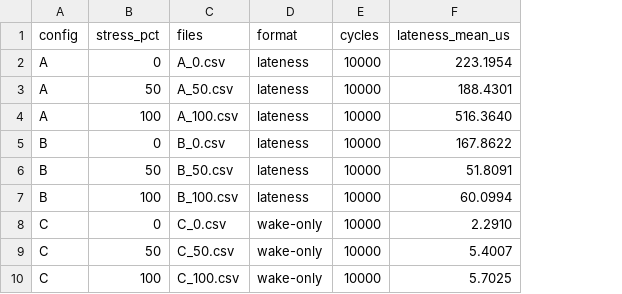
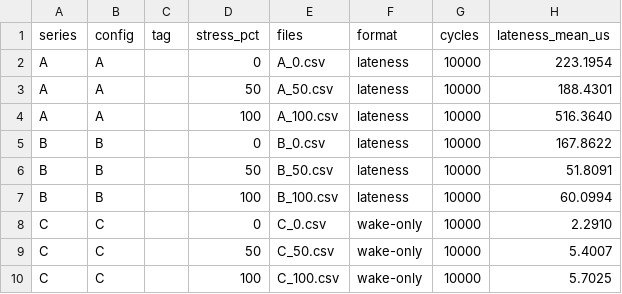
Before and after one commit to Huy-HCMUT/CCU_OS_Term-Project, a CSV file: results/summary.csv, drawn as a sheet; only a part is shown; the diff names each change by its address in the sheet, - before the commit and + after, or states it on an @@ line.

Commit message:
Merge pull request #6 from Huy-HCMUT/claude/festive-galileo-v817nw
P6.2/P6.3: keep Config C re-run and IPC runs as separate series in the analysis

```diff
--- a/results/summary.csv
+++ b/results/summary.csv
+column A (series), rows 2-10: A | A | A | B | B | B | C | C | C
+column C (tag), empty
```
Also changed, not shown: 3 other files.
